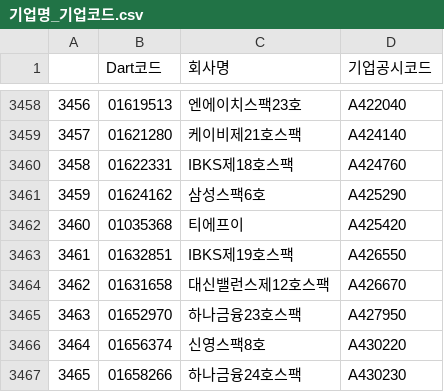
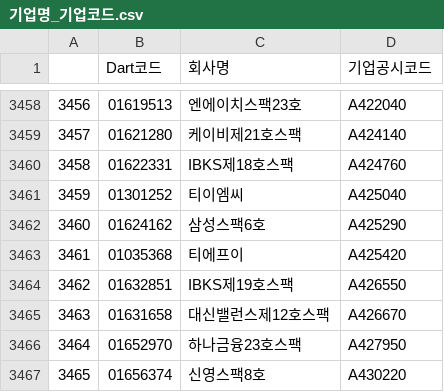
Before and after one commit to Je-Hyeon/KRX_project_2022, a CSV file: 기업명_기업코드.csv, drawn as a sheet; only a part is shown, gaps mark what is left out; the shorter side is filled out with more unchanged rows; addresses are those after the commit; the diff names each change by its address in the sheet, - before the commit and + after, or states it on an @@ line.

```diff
--- a/기업명_기업코드.csv
+++ b/기업명_기업코드.csv
+row 3461: 3459 | 01301252 | 티이엠씨 | A425040
@@ column A renumbered from row 3462 down @@
```
Also changed, not shown: 14 other files.
